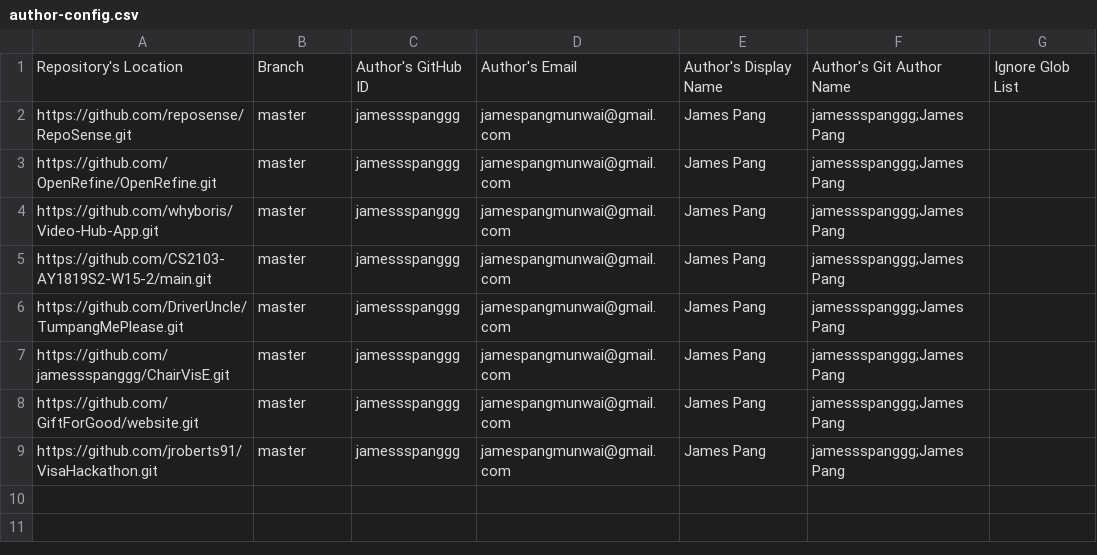
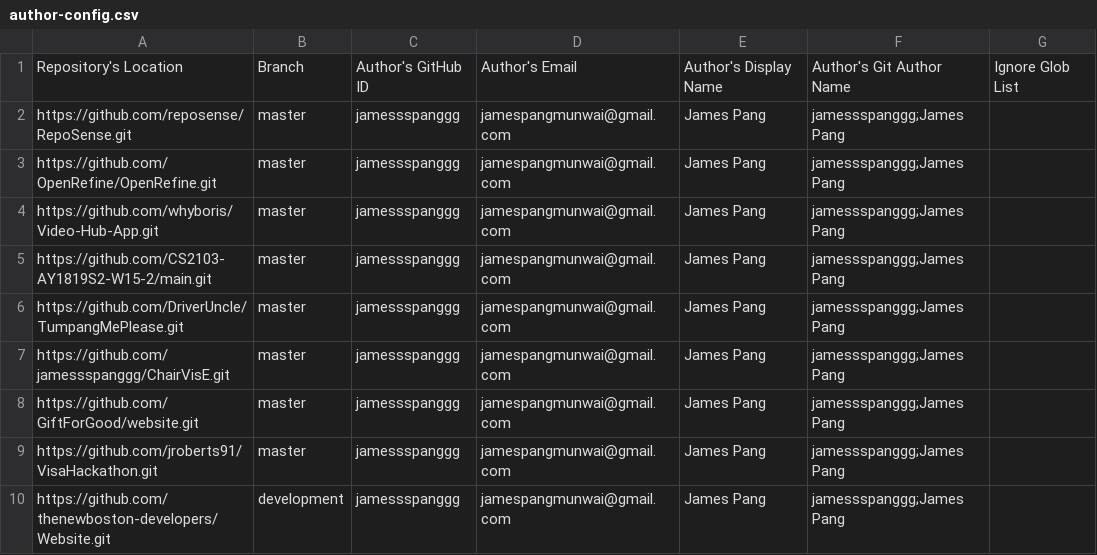
Before and after one commit to jamessspanggg/OpenSourceContribution, a CSV file: configs/author-config.csv, drawn as a sheet.

```diff
--- a/configs/author-config.csv
+++ b/configs/author-config.csv
@@ -9 +9,2 @@ https://github.com/GiftForGood/website.git,master,jamessspanggg,jamespangmunwai@
 https://github.com/jroberts91/VisaHackathon.git,master,jamessspanggg,jamespangmunwai@gmail.com,James Pang,jamessspanggg;James Pang,
+https://github.com/thenewboston-developers/Website.git,development,jamessspanggg,jamespangmunwai@gmail.com,James Pang,jamessspanggg;James Pang,
```
Also changed, not shown: configs/repo-config.csv.
